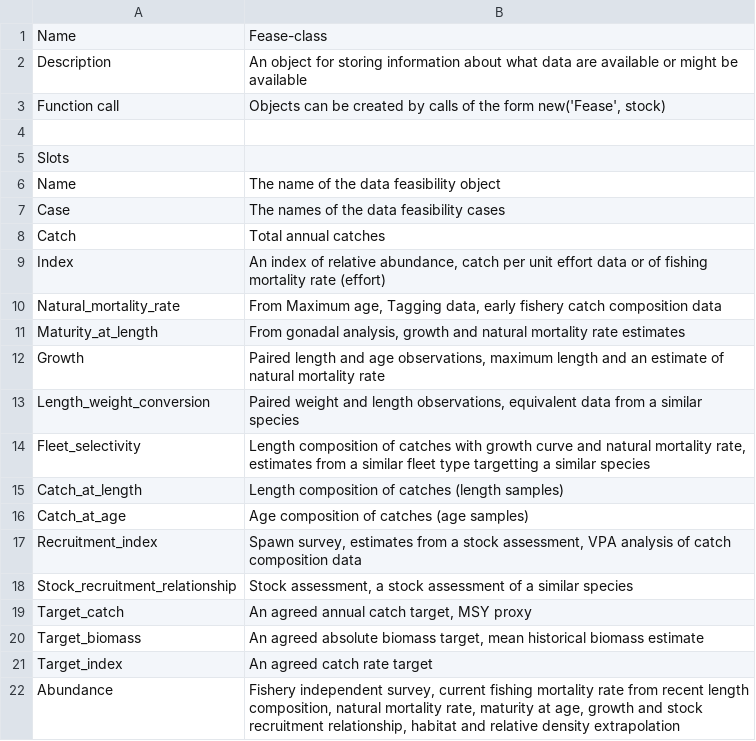
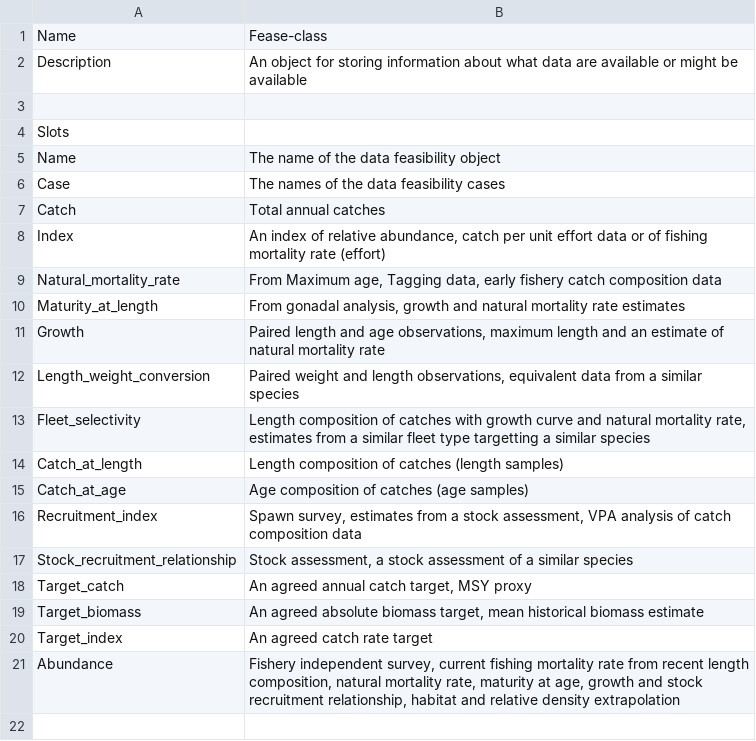
Before and after one commit to DLMtool/DLMDev, a CSV file: CheatSheets/Fease-class.csv, drawn as a sheet; the diff names each change by its address in the sheet, - before the commit and + after, or states it on an @@ line.

```diff
--- a/CheatSheets/Fease-class.csv
+++ b/CheatSheets/Fease-class.csv
-row 3: Function call | Objects can be created by calls of the form new('Fease', stock)
```
Also changed, not shown: CheatSheets/Data-class.csv, CheatSheets/Fleet-class.csv, 15 other files.
